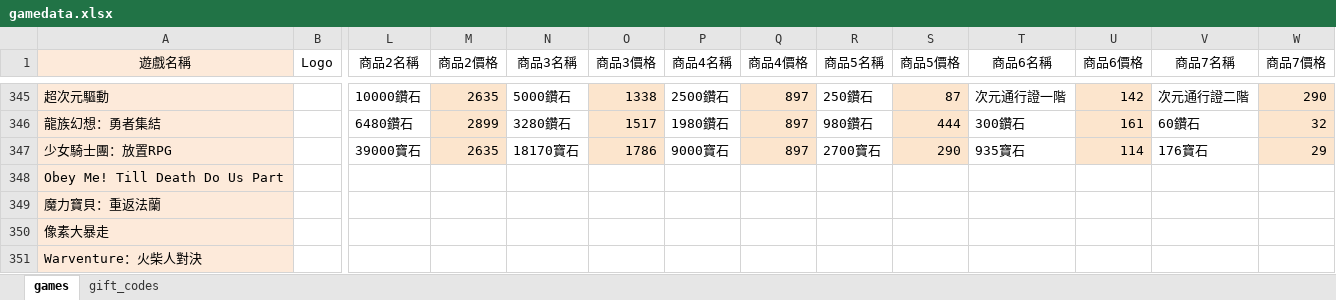
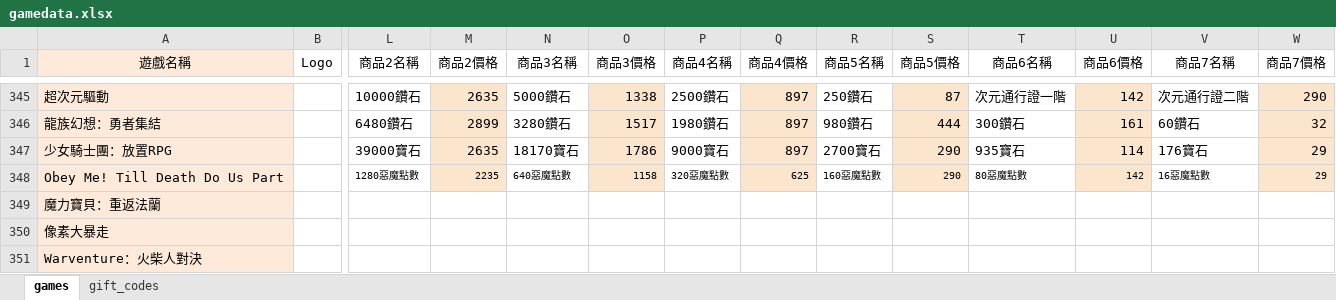
Before and after one commit to diva3322/SSBuy-web, an Excel workbook: detail_giftcode/data/gamedata.xlsx, sheet games, drawn as a sheet; only a part is shown, gaps mark what is left out; values as stored, in another font and other column widths than the file's, no borders; the diff names each change by its address in the sheet, - before the commit and + after, or states it on an @@ line.

```diff
--- a/detail_giftcode/data/gamedata.xlsx (sheet games)
+++ b/detail_giftcode/data/gamedata.xlsx (sheet games)
-L348 (商品2名稱): (empty)
+L348 (商品2名稱): 1280惡魔點數
-M348 (商品2價格): (empty)
+M348 (商品2價格): 2235
-M348 fill: none
+M348 fill: #FCE5CD
-N348 (商品3名稱): (empty)
+N348 (商品3名稱): 640惡魔點數
-O348 (商品3價格): (empty)
+O348 (商品3價格): 1158
-O348 fill: none
+O348 fill: #FCE5CD
-P348 (商品4名稱): (empty)
+P348 (商品4名稱): 320惡魔點數
-Q348 (商品4價格): (empty)
+Q348 (商品4價格): 625
-Q348 fill: none
+Q348 fill: #FCE5CD
-R348 (商品5名稱): (empty)
+R348 (商品5名稱): 160惡魔點數
-S348 (商品5價格): (empty)
+S348 (商品5價格): 290
-S348 fill: none
+S348 fill: #FCE5CD
-T348 (商品6名稱): (empty)
+T348 (商品6名稱): 80惡魔點數
-U348 (商品6價格): (empty)
+U348 (商品6價格): 142
-U348 fill: none
+U348 fill: #FCE5CD
-V348 (商品7名稱): (empty)
+V348 (商品7名稱): 16惡魔點數
-W348 (商品7價格): (empty)
+W348 (商品7價格): 29
-W348 fill: none
+W348 fill: #FCE5CD
```
Also changed, not shown: 2 other files.
